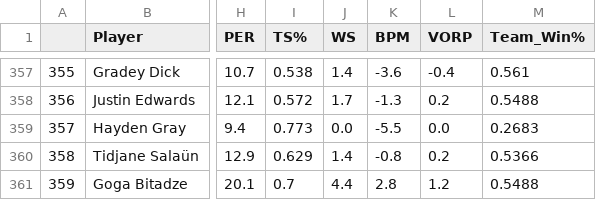
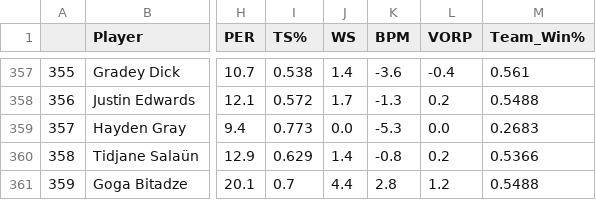
Before and after one commit to ncread/nba-models, a CSV file: data/2026/df.csv, drawn as a sheet; only a part is shown, gaps mark what is left out; the diff names each change by its address in the sheet, - before the commit and + after, or states it on an @@ line.

```diff
--- a/data/2026/df.csv
+++ b/data/2026/df.csv
-K359 (BPM): -5.5
+K359 (BPM): -5.3
```
Also changed, not shown: 4 other files.
